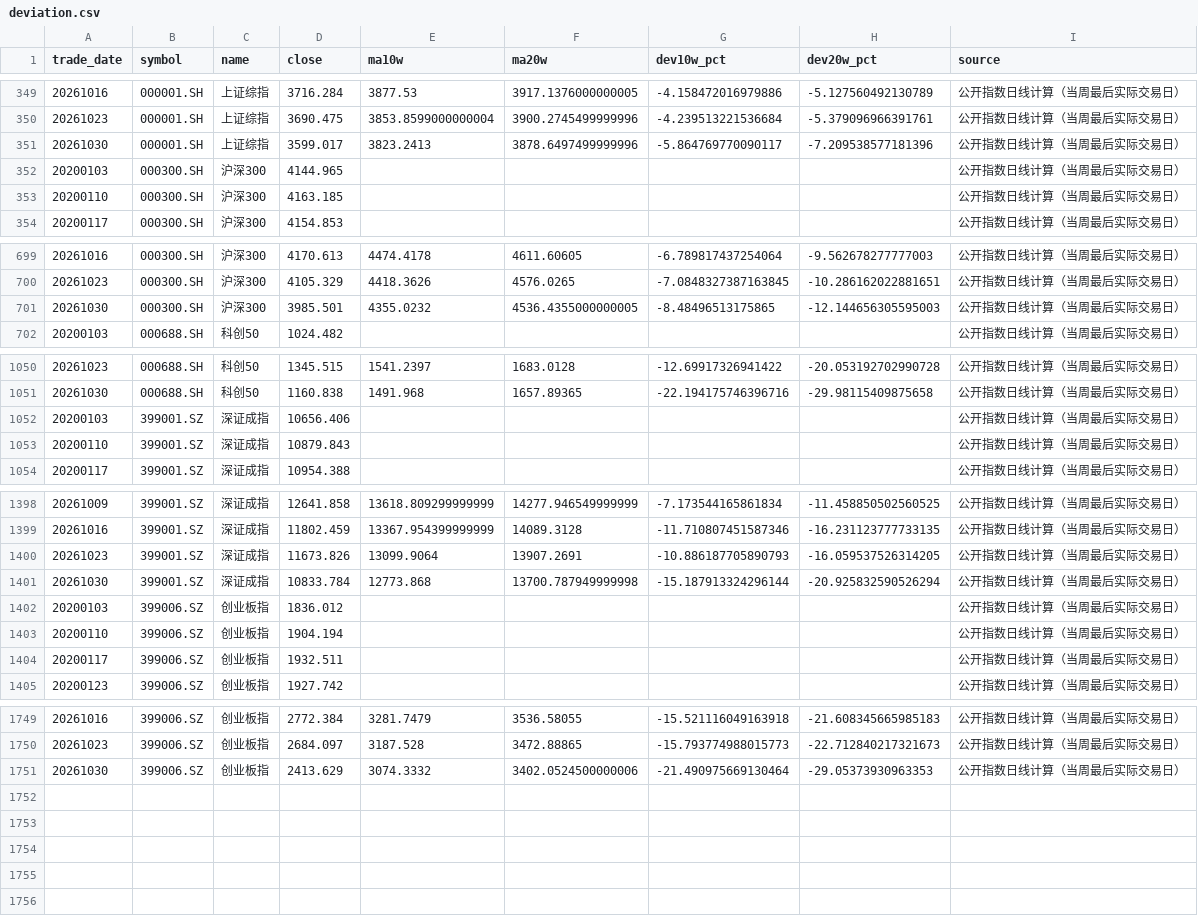
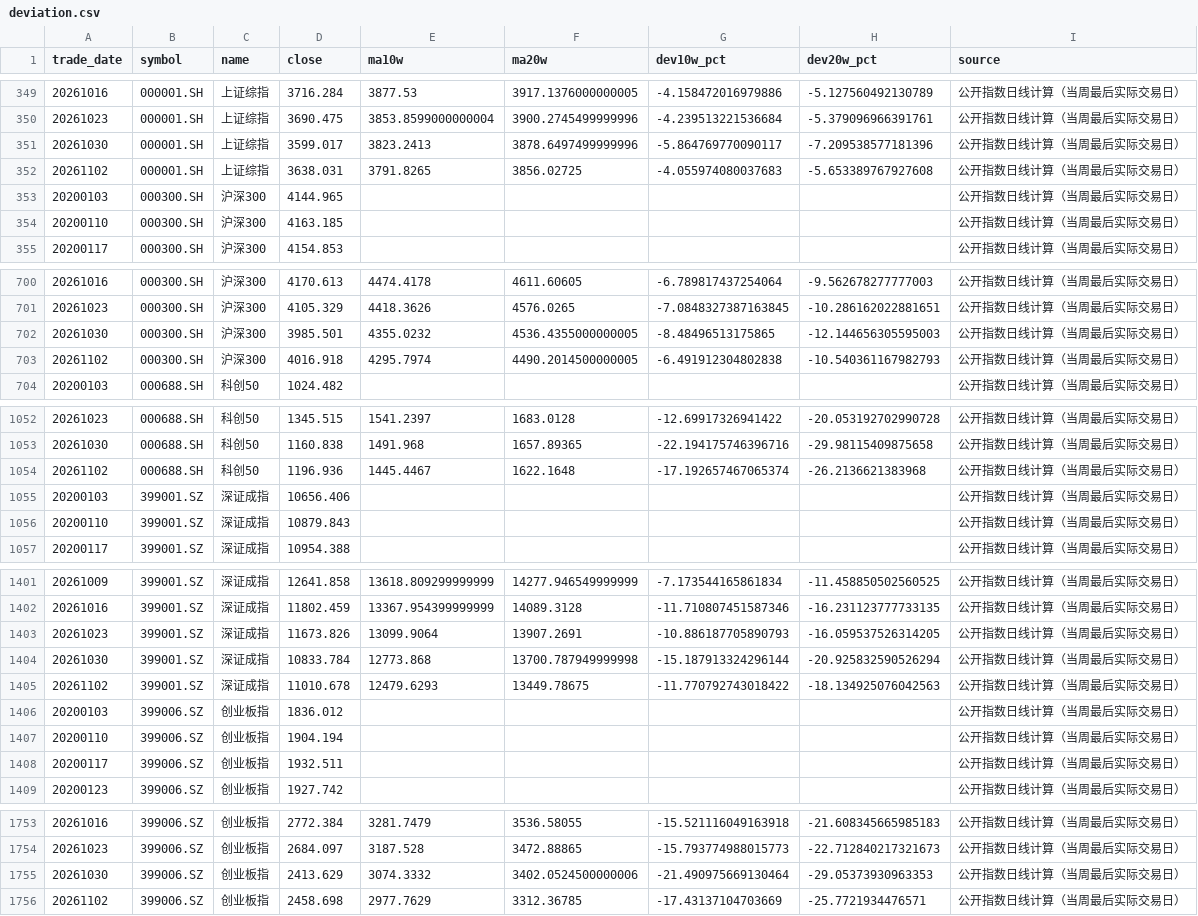
Before and after one commit to littlepeachh/macroscope-dashboard-v5, a CSV file: data/deviation.csv, drawn as a sheet; only a part is shown, gaps mark what is left out; the diff names each change by its address in the sheet, - before the commit and + after, or states it on an @@ line.

```diff
--- a/data/deviation.csv
+++ b/data/deviation.csv
+row 352: 20261102 | 000001.SH | 上证综指 | 3638.031 | 3791.8265 | 3856.02725 | -4.055974080037683 | -5.653389767927608 | 公开指数日线计算（当周最后实际交易日）
+row 703: 20261102 | 000300.SH | 沪深300 | 4016.918 | 4295.7974 | 4490.2014500000005 | -6.491912304802838 | -10.540361167982793 | 公开指数日线计算（当周最后实际交易日）
+row 1054: 20261102 | 000688.SH | 科创50 | 1196.936 | 1445.4467 | 1622.1648 | -17.192657467065374 | -26.2136621383968 | 公开指数日线计算（当周最后实际交易日）
+row 1405: 20261102 | 399001.SZ | 深证成指 | 11010.678 | 12479.6293 | 13449.78675 | -11.770792743018422 | -18.134925076042563 | 公开指数日线计算（当周最后实际交易日）
+row 1756: 20261102 | 399006.SZ | 创业板指 | 2458.698 | 2977.7629 | 3312.36785 | -17.43137104703669 | -25.7721934476571 | 公开指数日线计算（当周最后实际交易日）
```
Also changed, not shown: 4 other files.
